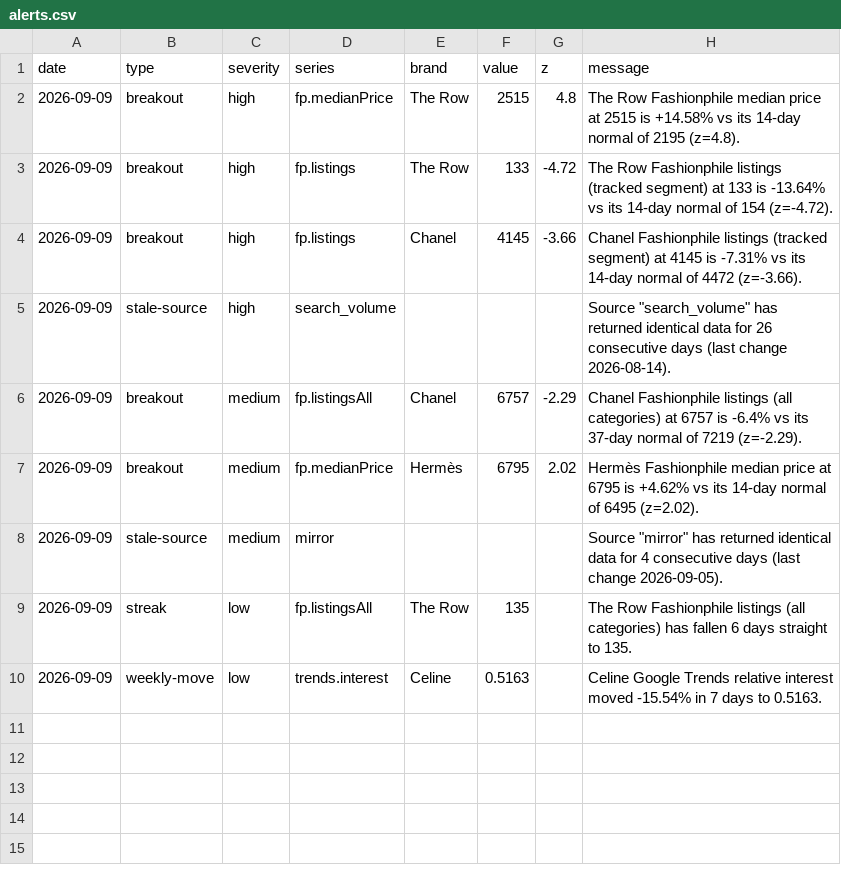
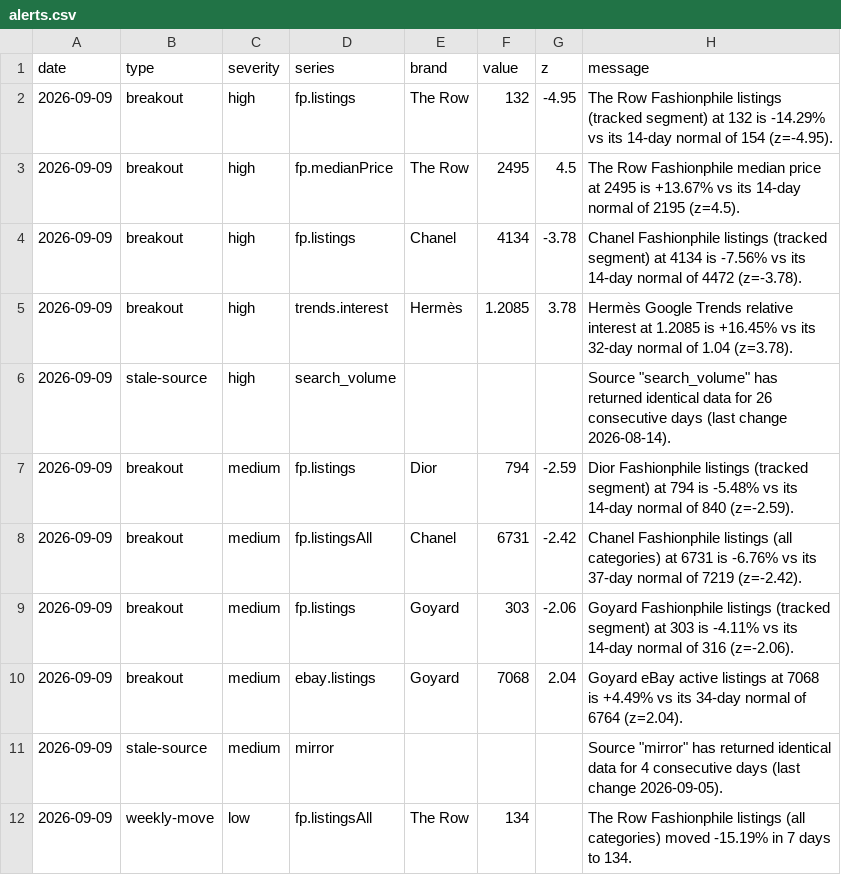
Before and after one commit to elibarzvi/demand-desk, a CSV file: data/exports/alerts.csv, drawn as a sheet.

```diff
--- a/data/exports/alerts.csv
+++ b/data/exports/alerts.csv
@@ -1,10 +1,12 @@
 date,type,severity,series,brand,value,z,message
-2026-09-09,breakout,high,fp.medianPrice,The Row,2515,4.8,The Row Fashionphile median price at 2515 is +14.58% vs its 14-day normal of 2195 (z=4.8).
-2026-09-09,breakout,high,fp.listings,The Row,133,-4.72,The Row Fashionphile listings (tracked segment) at 133 is -13.64% vs its 14-day normal of 154 (z=-4.72).
-2026-09-09,breakout,high,fp.listings,Chanel,4145,-3.66,Chanel Fashionphile listings (tracked segment) at 4145 is -7.31% vs its 14-day normal of 4472 (z=-3.66).
+2026-09-09,breakout,high,fp.listings,The Row,132,-4.95,The Row Fashionphile listings (tracked segment) at 132 is -14.29% vs its 14-day normal of 154 (z=-4.95).
+2026-09-09,breakout,high,fp.medianPrice,The Row,2495,4.5,The Row Fashionphile median price at 2495 is +13.67% vs its 14-day normal of 2195 (z=4.5).
+2026-09-09,breakout,high,fp.listings,Chanel,4134,-3.78,Chanel Fashionphile listings (tracked segment) at 4134 is -7.56% vs its 14-day normal of 4472 (z=-3.78).
+2026-09-09,breakout,high,trends.interest,Hermès,1.2085,3.78,Hermès Google Trends relative interest at 1.2085 is +16.45% vs its 32-day normal of 1.04 (z=3.78).
 2026-09-09,stale-source,high,search_volume,,,,"Source ""search_volume"" has returned identical data for 26 consecutive days (last change 2026-08-14)."
-2026-09-09,breakout,medium,fp.listingsAll,Chanel,6757,-2.29,Chanel Fashionphile listings (all categories) at 6757 is -6.4% vs its 37-day normal of 7219 (z=-2.29).
-2026-09-09,breakout,medium,fp.medianPrice,Hermès,6795,2.02,Hermès Fashionphile median price at 6795 is +4.62% vs its 14-day normal of 6495 (z=2.02).
+2026-09-09,breakout,medium,fp.listings,Dior,794,-2.59,Dior Fashionphile listings (tracked segment) at 794 is -5.48% vs its 14-day normal of 840 (z=-2.59).
+2026-09-09,breakout,medium,fp.listingsAll,Chanel,6731,-2.42,Chanel Fashionphile listings (all categories) at 6731 is -6.76% vs its 37-day normal of 7219 (z=-2.42).
+2026-09-09,breakout,medium,fp.listings,Goyard,303,-2.06,Goyard Fashionphile listings (tracked segment) at 303 is -4.11% vs its 14-day normal of 316 (z=-2.06).
+2026-09-09,breakout,medium,ebay.listings,Goyard,7068,2.04,Goyard eBay active listings at 7068 is +4.49% vs its 34-day normal of 6764 (z=2.04).
 2026-09-09,stale-source,medium,mirror,,,,"Source ""mirror"" has returned identical data for 4 consecutive days (last change 2026-09-05)."
-2026-09-09,streak,low,fp.listingsAll,The Row,135,,The Row Fashionphile listings (all categories) has fallen 6 days straight to 135.
-2026-09-09,weekly-move,low,trends.interest,Celine,0.5163,,Celine Google Trends relative interest moved -15.54% in 7 days to 0.5163.
+2026-09-09,weekly-move,low,fp.listingsAll,The Row,134,,The Row Fashionphile listings (all categories) moved -15.19% in 7 days to 134.
```
Also changed, not shown: data/exports/fp-sold.csv, data/exports/google-trends.csv, 13 other files.
